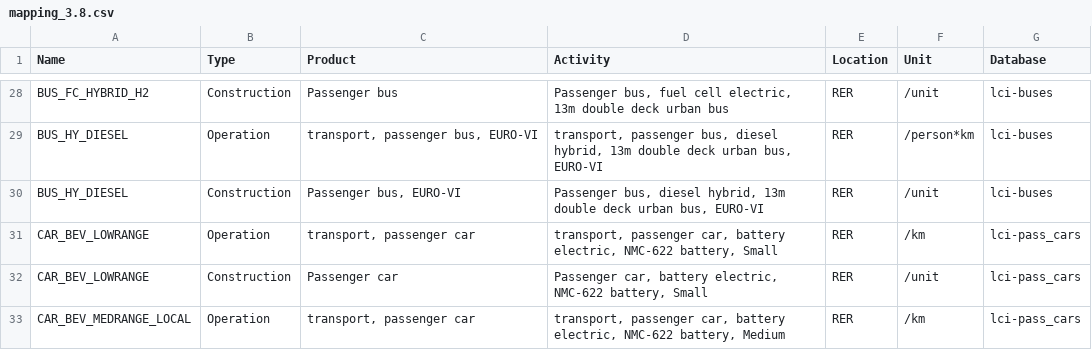
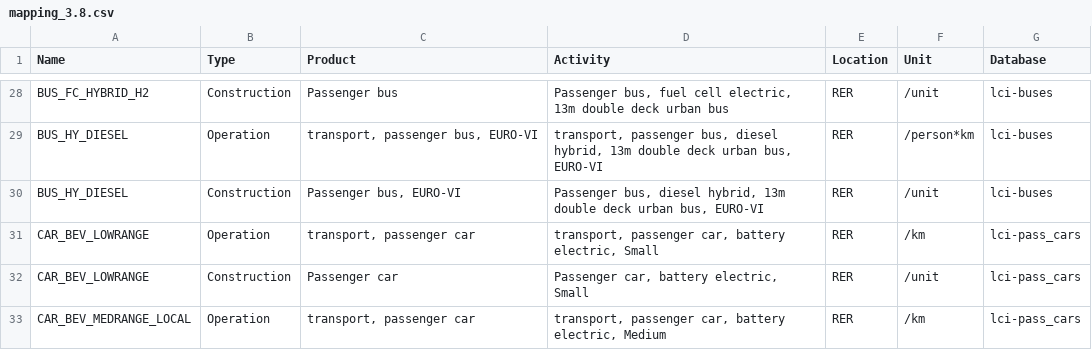
Before and after one commit to matthieu-str/mescal, a CSV file: dev/energyscope_data/CH/mapping_3.8.csv, drawn as a sheet; only a part is shown, gaps mark what is left out; the diff covers the shown part only.

```diff
--- a/dev/energyscope_data/CH/mapping_3.8.csv
+++ b/dev/energyscope_data/CH/mapping_3.8.csv
@@ -30,4 +30,4 @@ BUS_HY_DIESEL,Operation,"transport, passenger bus, EURO-VI","transport, passenge
 BUS_HY_DIESEL,Construction,"Passenger bus, EURO-VI","Passenger bus, diesel hybrid, 13m double deck urban bus, EURO-VI",RER,/unit,lci-buses
-CAR_BEV_LOWRANGE,Operation,"transport, passenger car","transport, passenger car, battery electric, NMC-622 battery, Small",RER,/km,lci-pass_cars
-CAR_BEV_LOWRANGE,Construction,Passenger car,"Passenger car, battery electric, NMC-622 battery, Small",RER,/unit,lci-pass_cars
-CAR_BEV_MEDRANGE_LOCAL,Operation,"transport, passenger car","transport, passenger car, battery electric, NMC-622 battery, Medium",RER,/km,lci-pass_cars
+CAR_BEV_LOWRANGE,Operation,"transport, passenger car","transport, passenger car, battery electric, Small",RER,/km,lci-pass_cars
+CAR_BEV_LOWRANGE,Construction,Passenger car,"Passenger car, battery electric, Small",RER,/unit,lci-pass_cars
+CAR_BEV_MEDRANGE_LOCAL,Operation,"transport, passenger car","transport, passenger car, battery electric, Medium",RER,/km,lci-pass_cars
```
Also changed, not shown: 9 edited cells elsewhere in this file, dev/energyscope_data/CA-QC/mapping_3.8.csv, dev/energyscope_data/CH/mapping_3.8_linked.csv, 5 other files.
